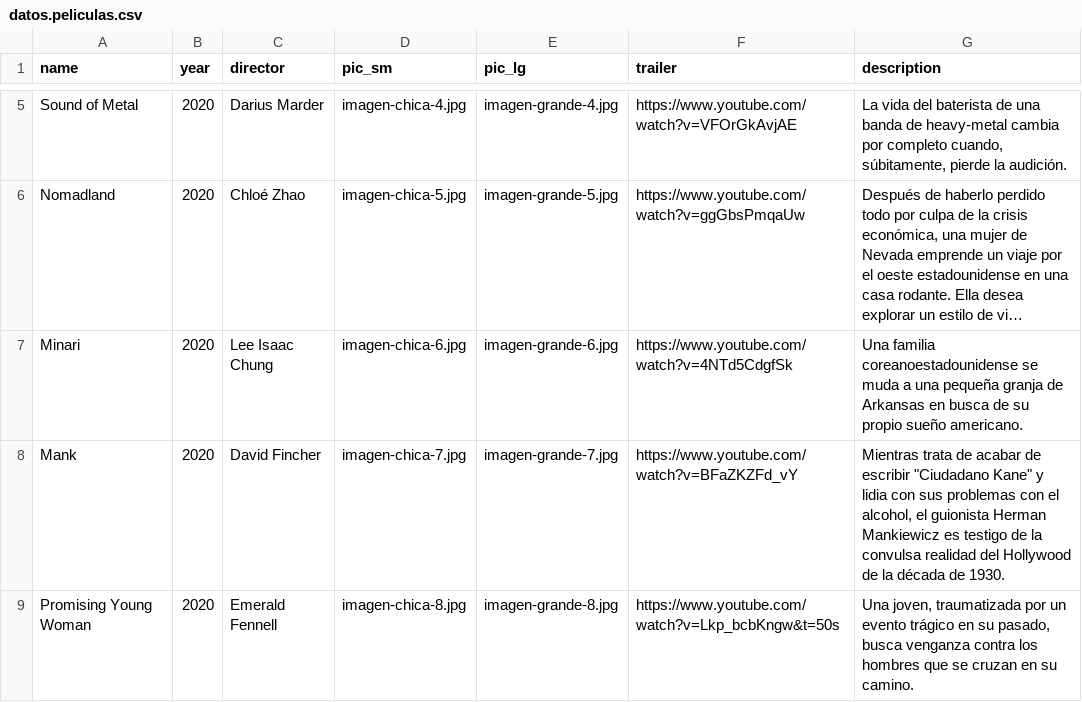
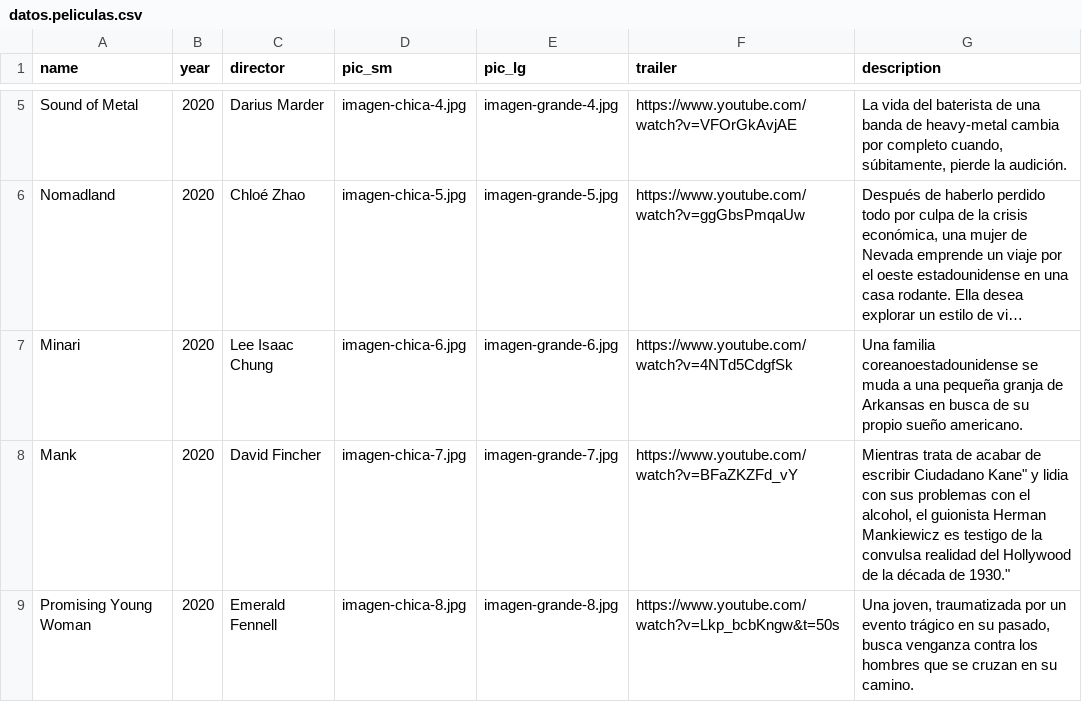
Before and after one commit to MirkoGonzalez/clase_8, a CSV file: datos.peliculas.csv, drawn as a sheet; only a part is shown, gaps mark what is left out; long unchanged cells end in …; the diff names each change by its address in the sheet, - before the commit and + after, or states it on an @@ line.

Commit message:
Update datos.peliculas.csv

```diff
--- a/datos.peliculas.csv
+++ b/datos.peliculas.csv
-G8 (description): …de escribir "Ciudadano Kane" y lidia con sus problemas con el alcohol, el guionista Herman Mankiewicz es testigo de la convulsa realidad del Hollywood de la década de 1930.
+G8 (description): …de escribir Ciudadano Kane" y lidia con sus problemas con el alcohol, el guionista Herman Mankiewicz es testigo de la convulsa realidad del Hollywood de la década de 1930."
```
